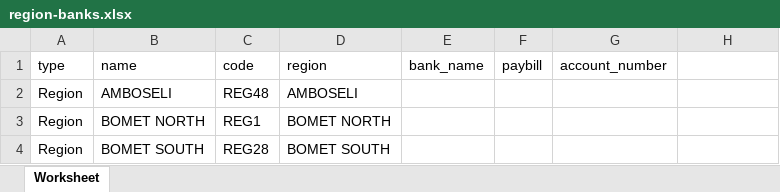
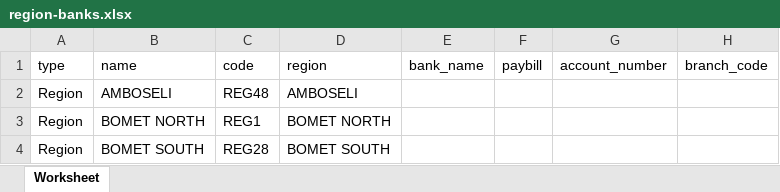
Before and after one commit to mastamynd/dc-church, an Excel workbook: modules/Demarcations/Resources/assets/region-banks.xlsx, sheet Worksheet, drawn as a sheet; only a part is shown; values as stored, in another font and other column widths than the file's, no borders; the diff names each change by its address in the sheet, - before the commit and + after, or states it on an @@ line.

```diff
--- a/modules/Demarcations/Resources/assets/region-banks.xlsx (sheet Worksheet)
+++ b/modules/Demarcations/Resources/assets/region-banks.xlsx (sheet Worksheet)
-H1: (empty)
+H1: branch_code
```
Also changed, not shown: modules/Demarcations/Resources/assets/subregion-banks.xlsx, 33 other files.
